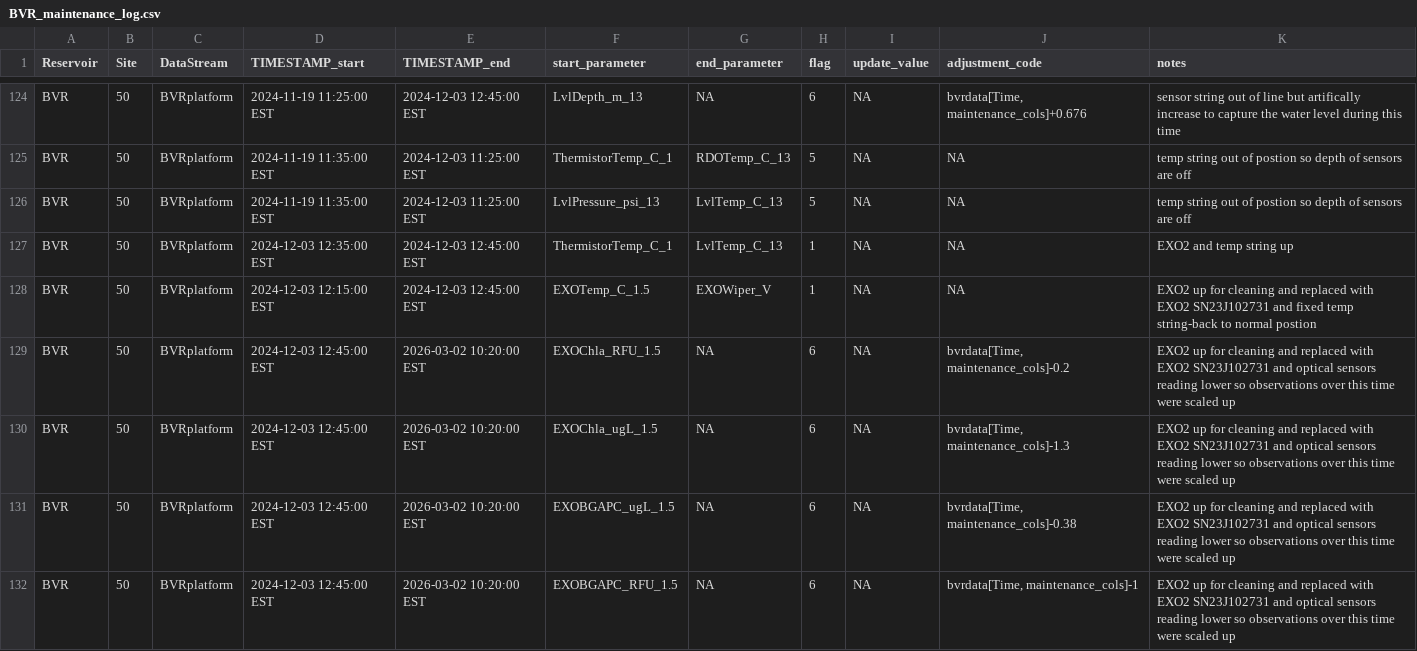
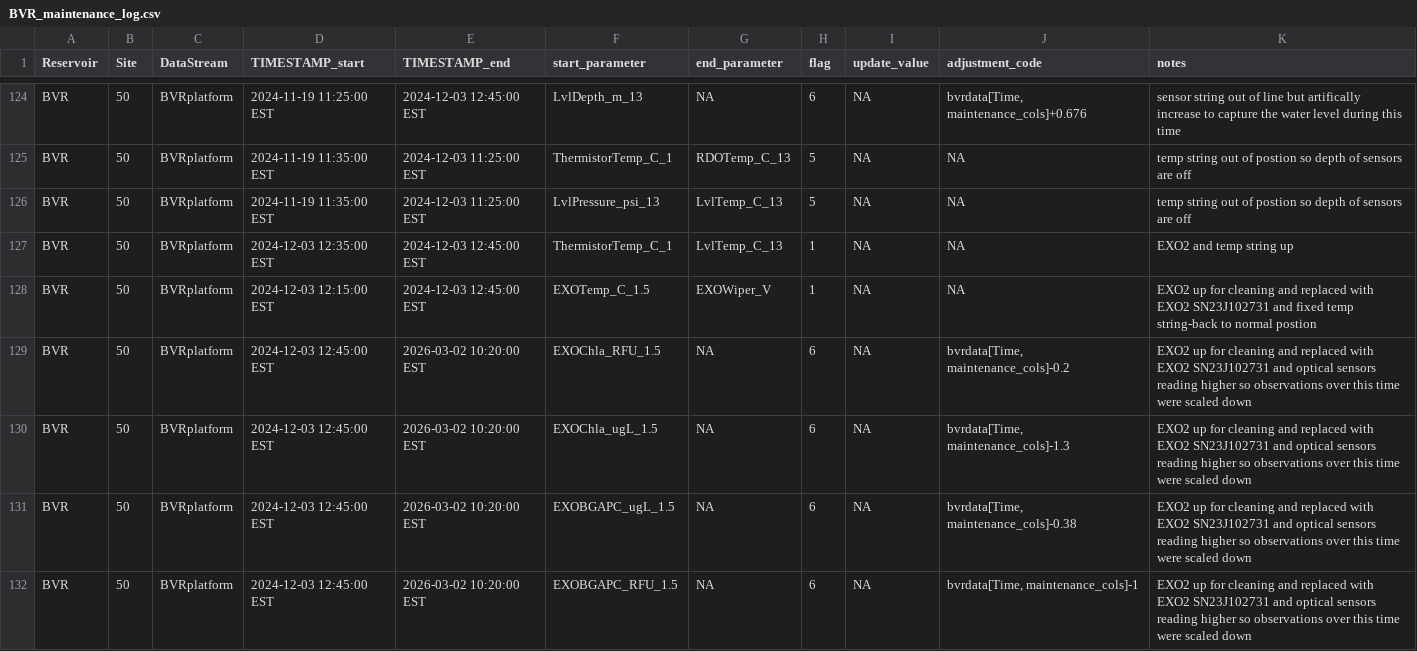
Before and after one commit to FLARE-forecast/BVRE-data, a CSV file: BVR_maintenance_log.csv, drawn as a sheet; only a part is shown, gaps mark what is left out; the diff covers the shown part only.

Commit message:
add 2026 obs to the log

```diff
--- a/BVR_maintenance_log.csv
+++ b/BVR_maintenance_log.csv
@@ -128,5 +128,5 @@ BVR;50;BVRplatform; 2024-12-03 12:35:00 EST; 2024-12-03 12:45:00 EST; Thermistor
 BVR;50;BVRplatform; 2024-12-03 12:15:00 EST; 2024-12-03 12:45:00 EST; EXOTemp_C_1.5; EXOWiper_V;1;NA; NA; EXO2 up for cleaning and replaced with EXO2 SN23J102731 and fixed temp string-back to normal postion
-BVR;50;BVRplatform; 2024-12-03 12:45:00 EST; 2026-03-02 10:20:00 EST; EXOChla_RFU_1.5; NA;6;NA; "bvrdata[Time, maintenance_cols]-0.2"; EXO2 up for cleaning and replaced with EXO2 SN23J102731 and optical sensors reading lower so observations over this time were scaled up
-BVR;50;BVRplatform; 2024-12-03 12:45:00 EST; 2026-03-02 10:20:00 EST; EXOChla_ugL_1.5; NA;6;NA; "bvrdata[Time, maintenance_cols]-1.3"; EXO2 up for cleaning and replaced with EXO2 SN23J102731 and optical sensors reading lower so observations over this time were scaled up
-BVR;50;BVRplatform; 2024-12-03 12:45:00 EST; 2026-03-02 10:20:00 EST; EXOBGAPC_ugL_1.5; NA;6;NA; "bvrdata[Time, maintenance_cols]-0.38"; EXO2 up for cleaning and replaced with EXO2 SN23J102731 and optical sensors reading lower so observations over this time were scaled up
-BVR;50;BVRplatform; 2024-12-03 12:45:00 EST; 2026-03-02 10:20:00 EST; EXOBGAPC_RFU_1.5; NA;6;NA; "bvrdata[Time, maintenance_cols]-1"; EXO2 up for cleaning and replaced with EXO2 SN23J102731 and optical sensors reading lower so observations over this time were scaled up
+BVR;50;BVRplatform; 2024-12-03 12:45:00 EST; 2026-03-02 10:20:00 EST; EXOChla_RFU_1.5; NA;6;NA; "bvrdata[Time, maintenance_cols]-0.2"; EXO2 up for cleaning and replaced with EXO2 SN23J102731 and optical sensors reading higher so observations over this time were scaled down
+BVR;50;BVRplatform; 2024-12-03 12:45:00 EST; 2026-03-02 10:20:00 EST; EXOChla_ugL_1.5; NA;6;NA; "bvrdata[Time, maintenance_cols]-1.3"; EXO2 up for cleaning and replaced with EXO2 SN23J102731 and optical sensors reading higher so observations over this time were scaled down
+BVR;50;BVRplatform; 2024-12-03 12:45:00 EST; 2026-03-02 10:20:00 EST; EXOBGAPC_ugL_1.5; NA;6;NA; "bvrdata[Time, maintenance_cols]-0.38"; EXO2 up for cleaning and replaced with EXO2 SN23J102731 and optical sensors reading higher so observations over this time were scaled down
+BVR;50;BVRplatform; 2024-12-03 12:45:00 EST; 2026-03-02 10:20:00 EST; EXOBGAPC_RFU_1.5; NA;6;NA; "bvrdata[Time, maintenance_cols]-1"; EXO2 up for cleaning and replaced with EXO2 SN23J102731 and optical sensors reading higher so observations over this time were scaled down
```
Also changed, not shown: 4 added rows and 4 edited cells elsewhere in this file.
